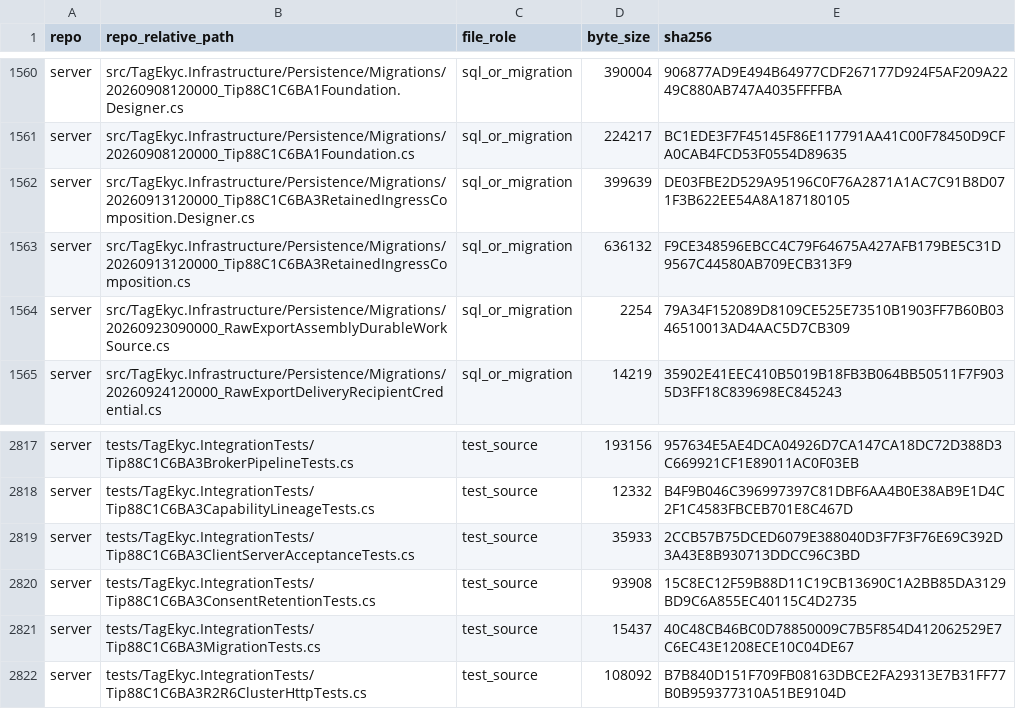
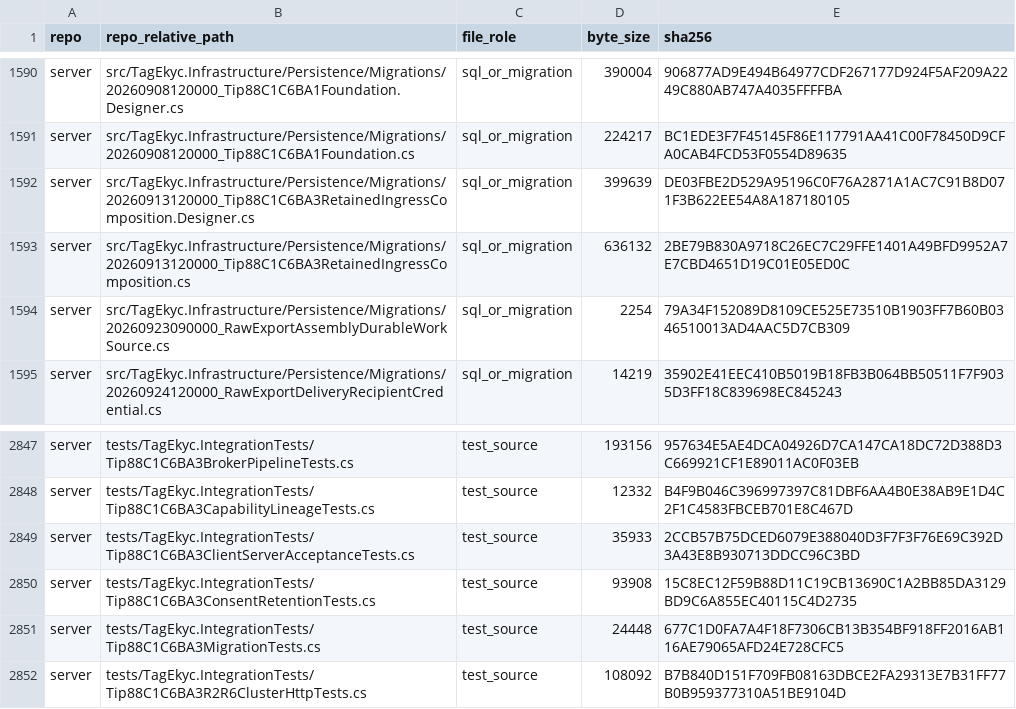
Before and after one commit to hiephm3a/TagEkyc, a TSV file: docs/tips/tip_88c1_secure_raw_source_sealed_assembly/a3_p29_p36_ratification_candidate_manifest_v1.tsv, drawn as a sheet; only a part is shown, gaps mark what is left out; addresses are those after the commit; the diff covers the shown part only; the diff names each change by its address in the sheet, - before the commit and + after, or states it on an @@ line.

```diff
--- a/docs/tips/tip_88c1_secure_raw_source_sealed_assembly/a3_p29_p36_ratification_candidate_manifest_v1.tsv
+++ b/docs/tips/tip_88c1_secure_raw_source_sealed_assembly/a3_p29_p36_ratification_candidate_manifest_v1.tsv
-E1593 (sha256): F9CE348596EBCC4C79F64675A427AFB179BE5C31D9567C44580AB709ECB313F9
+E1593 (sha256): 2BE79B830A9718C26EC7C29FFE1401A49BFD9952A7E7CBD4651D19C01E05ED0C
-D2851 (byte_size): 15437
+D2851 (byte_size): 24448
-E2851 (sha256): 40C48CB46BC0D78850009C7B5F854D412062529E7C6EC43E1208ECE10C04DE67
+E2851 (sha256): 677C1D0FA7A4F18F7306CB13B354BF918FF2016AB116AE79065AFD24E728CFC5
```
Also changed, not shown: 30 added rows elsewhere in this file, docs/tips/tip_88c1_secure_raw_source_sealed_assembly/a3_activation_evidence_seal_v1.tsv, 2 other files.
